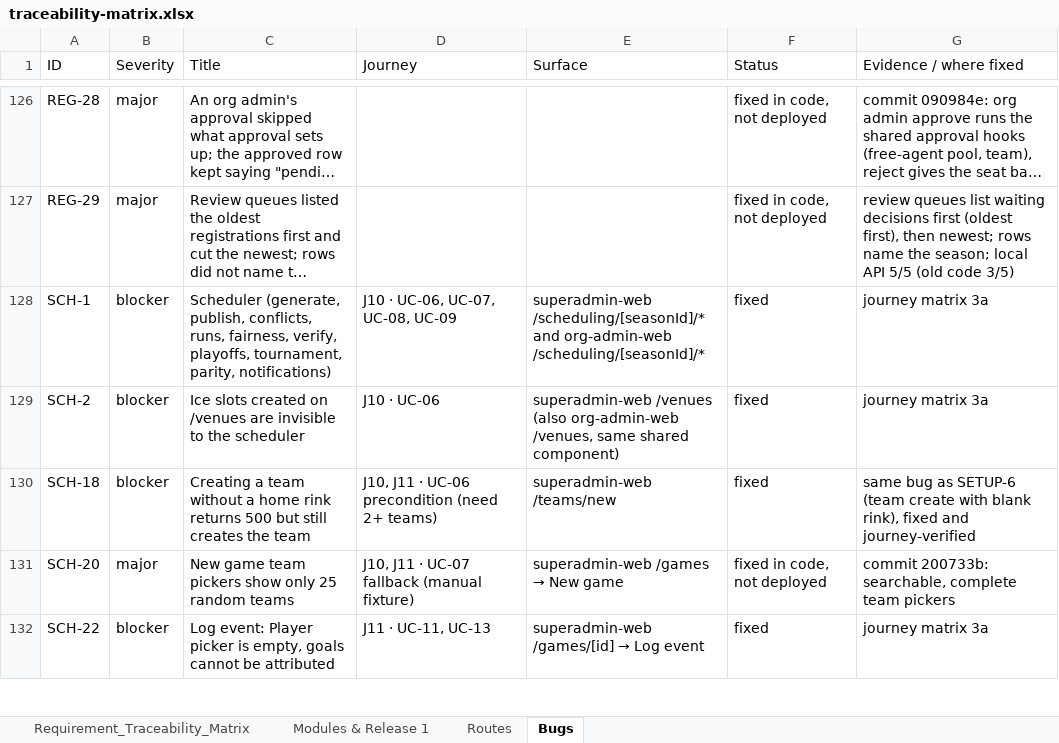
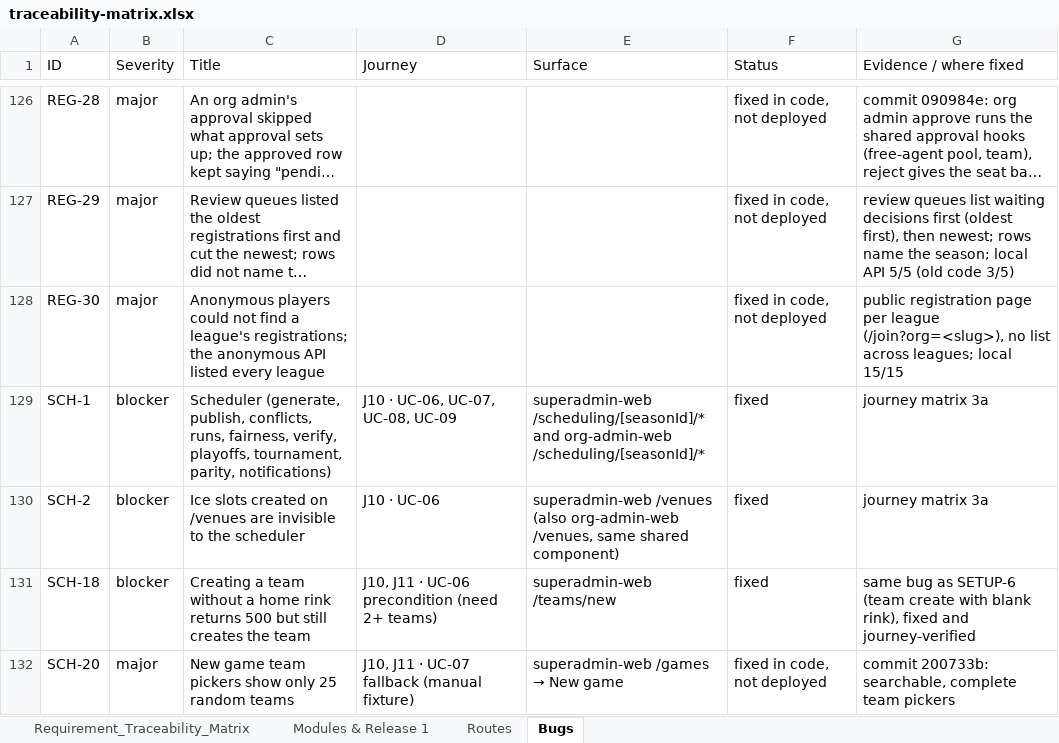
Before and after one commit to sportspulseco-cell/sp, an Excel workbook: doc/traceability-matrix.xlsx, sheet Bugs, drawn as a sheet; only a part is shown, gaps mark what is left out; the shorter side is filled out with more unchanged rows; long unchanged cells end in …; values as stored, in another font and other column widths than the file's, no borders; the diff names each change by its address in the sheet, - before the commit and + after, or states it on an @@ line.

```diff
--- a/doc/traceability-matrix.xlsx (sheet Bugs)
+++ b/doc/traceability-matrix.xlsx (sheet Bugs)
+row 128: REG-30 | major | Anonymous players could not find a league's registrations; the anonymous API listed every league |  |  | fixed in code, not deployed | public registration page per league (/join?org=<slug>), no list across leagues; local 15/15
```
Also changed, not shown: 15 other files.
